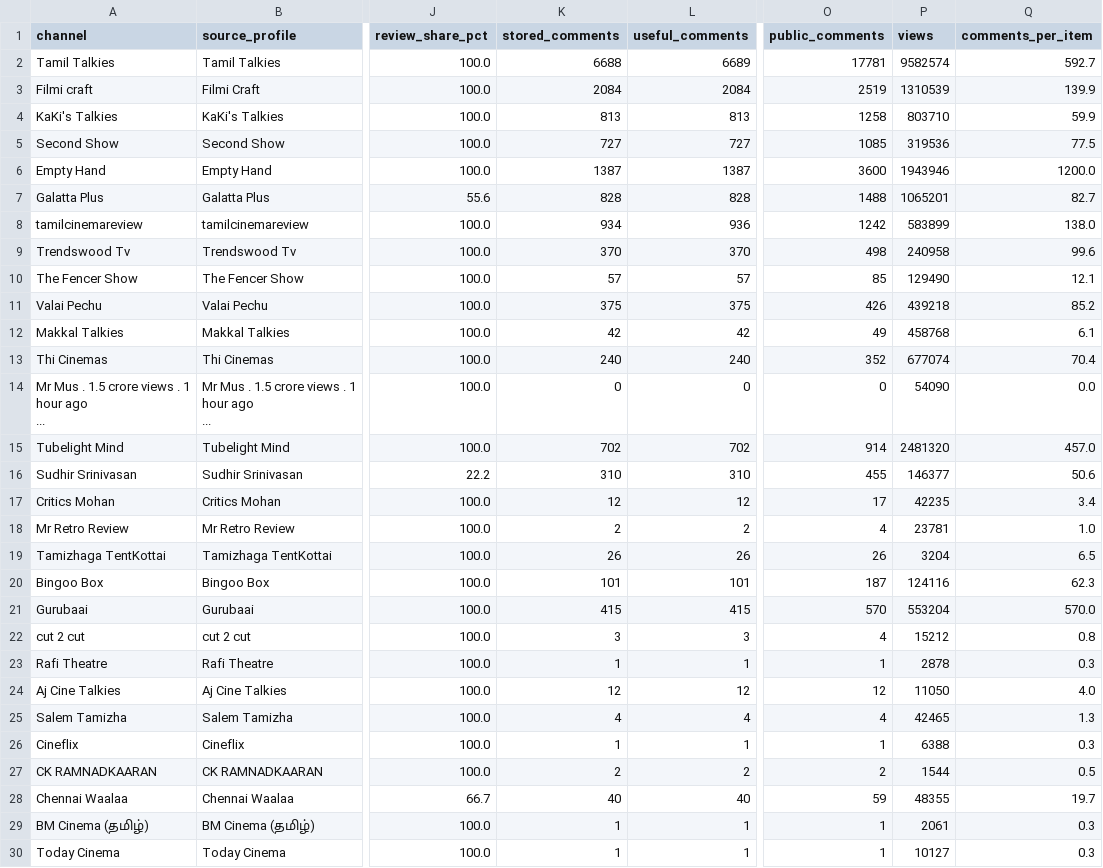
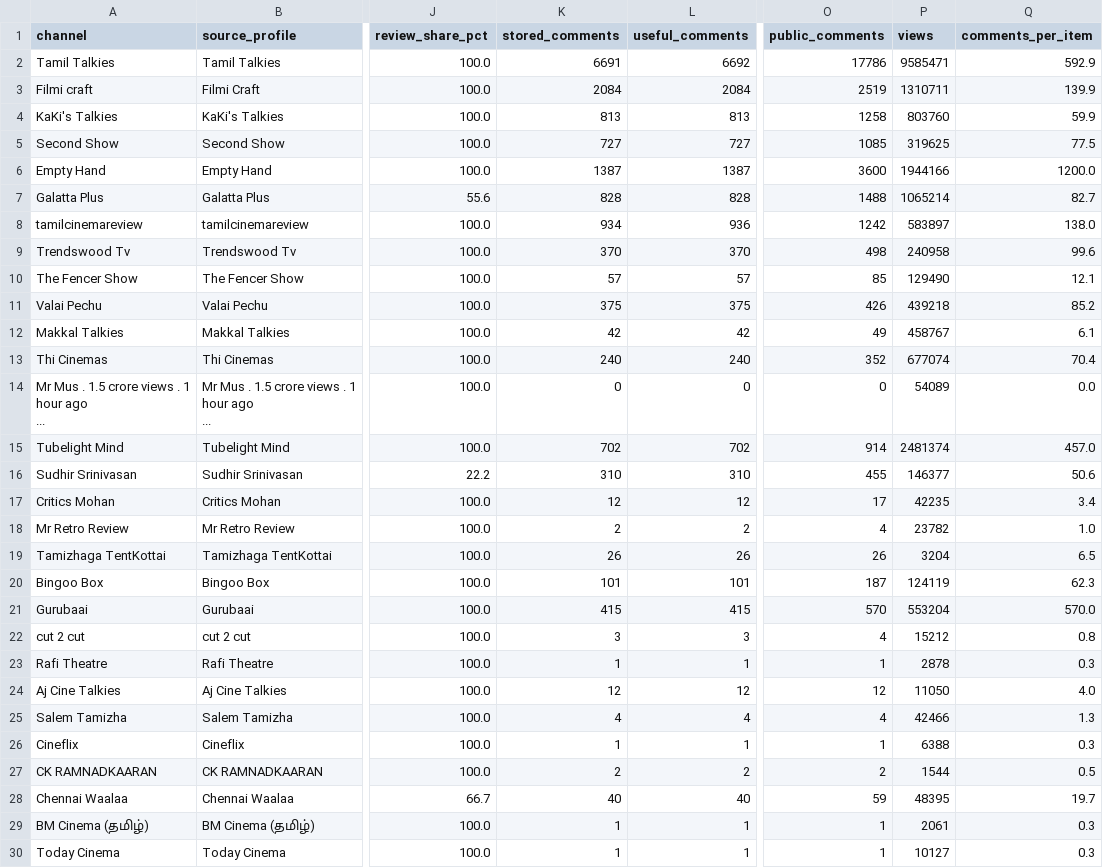
Before and after one commit to purushothaman-98/cinema-wall, a CSV file: data/live/channel_evaluation.csv, drawn as a sheet; only a part is shown, gaps mark what is left out; the diff covers the shown part only; the diff names each change by its address in the sheet, - before the commit and + after, or states it on an @@ line.

```diff
--- a/data/live/channel_evaluation.csv
+++ b/data/live/channel_evaluation.csv
-K2 (stored_comments): 6688
+K2 (stored_comments): 6691
-L2 (useful_comments): 6689
+L2 (useful_comments): 6692
-O2 (public_comments): 17781
+O2 (public_comments): 17786
-P2 (views): 9582574
+P2 (views): 9585471
-Q2 (comments_per_item): 592.7
+Q2 (comments_per_item): 592.9
-P3 (views): 1310539
+P3 (views): 1310711
-P4 (views): 803710
+P4 (views): 803760
-P5 (views): 319536
+P5 (views): 319625
-P6 (views): 1943946
+P6 (views): 1944166
-P7 (views): 1065201
+P7 (views): 1065214
-P8 (views): 583899
+P8 (views): 583897
-P12 (views): 458768
+P12 (views): 458767
-P14 (views): 54090
+P14 (views): 54089
-P15 (views): 2481320
+P15 (views): 2481374
-P18 (views): 23781
+P18 (views): 23782
-P20 (views): 124116
+P20 (views): 124119
-P25 (views): 42465
+P25 (views): 42466
-P28 (views): 48355
+P28 (views): 48395
```
Also changed, not shown: 12 edited cells elsewhere in this file, data/live/top_channel_coverage.csv, 2 other files.
